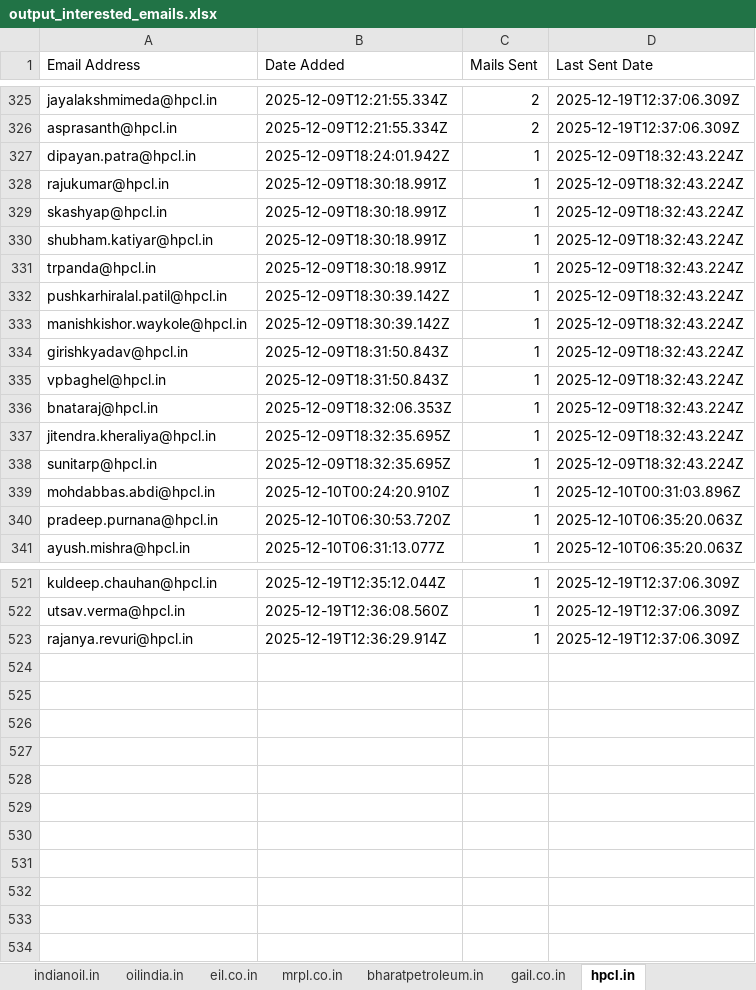
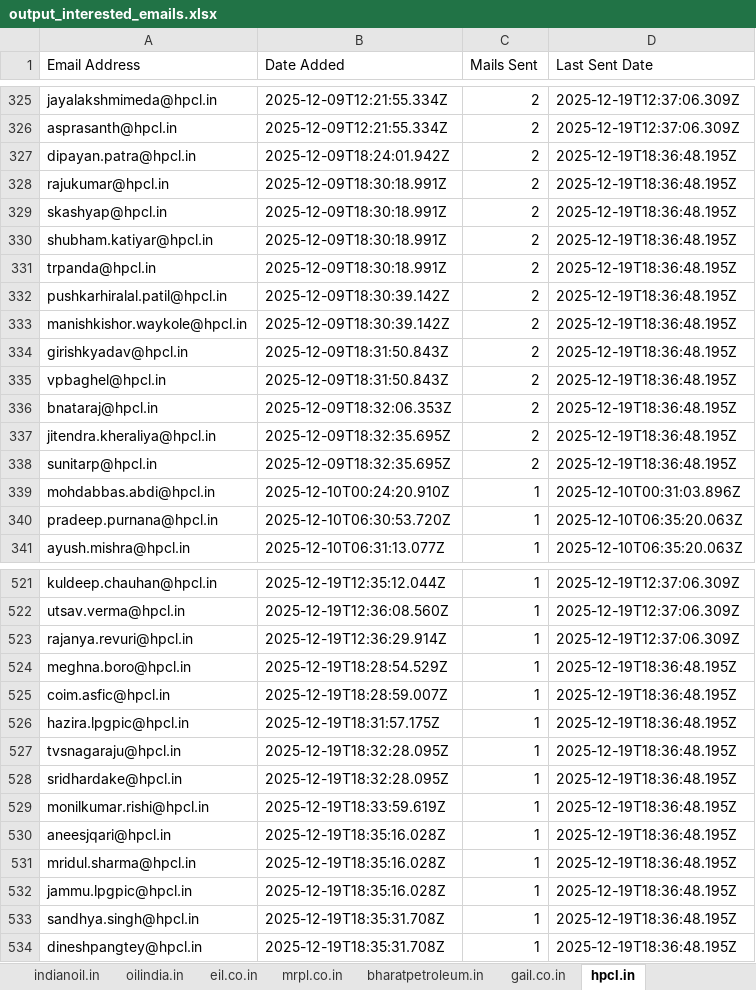
Before and after one commit to petrobot-admin/gem-scrapper, an Excel workbook: output_interested_emails.xlsx, sheet hpcl.in, drawn as a sheet; only a part is shown, gaps mark what is left out; values as stored, in another font and other column widths than the file's, no borders; the diff names each change by its address in the sheet, - before the commit and + after, or states it on an @@ line.

```diff
--- a/output_interested_emails.xlsx (sheet hpcl.in)
+++ b/output_interested_emails.xlsx (sheet hpcl.in)
-C327:C338 (Mails Sent): 1
+C327:C338 (Mails Sent): 2
-D327:D338 (Last Sent Date): 2025-12-09T18:32:43.224Z
+D327:D338 (Last Sent Date): 2025-12-19T18:36:48.195Z
+row 524: meghna.boro@hpcl.in | 2025-12-19T18:28:54.529Z | 1 | 2025-12-19T18:36:48.195Z
+row 525: coim.asfic@hpcl.in | 2025-12-19T18:28:59.007Z | 1 | 2025-12-19T18:36:48.195Z
+row 526: hazira.lpgpic@hpcl.in | 2025-12-19T18:31:57.175Z | 1 | 2025-12-19T18:36:48.195Z
+row 527: tvsnagaraju@hpcl.in | 2025-12-19T18:32:28.095Z | 1 | 2025-12-19T18:36:48.195Z
+row 528: sridhardake@hpcl.in | 2025-12-19T18:32:28.095Z | 1 | 2025-12-19T18:36:48.195Z
+row 529: monilkumar.rishi@hpcl.in | 2025-12-19T18:33:59.619Z | 1 | 2025-12-19T18:36:48.195Z
+row 530: aneesjqari@hpcl.in | 2025-12-19T18:35:16.028Z | 1 | 2025-12-19T18:36:48.195Z
+row 531: mridul.sharma@hpcl.in | 2025-12-19T18:35:16.028Z | 1 | 2025-12-19T18:36:48.195Z
+row 532: jammu.lpgpic@hpcl.in | 2025-12-19T18:35:16.028Z | 1 | 2025-12-19T18:36:48.195Z
+row 533: sandhya.singh@hpcl.in | 2025-12-19T18:35:31.708Z | 1 | 2025-12-19T18:36:48.195Z
+row 534: dineshpangtey@hpcl.in | 2025-12-19T18:35:31.708Z | 1 | 2025-12-19T18:36:48.195Z
```
Also changed, not shown: sheet indianoil.in, sheet bharatpetroleum.in, sheet ongc.co.in, sheet mrpl.co.in, 2 other files.
